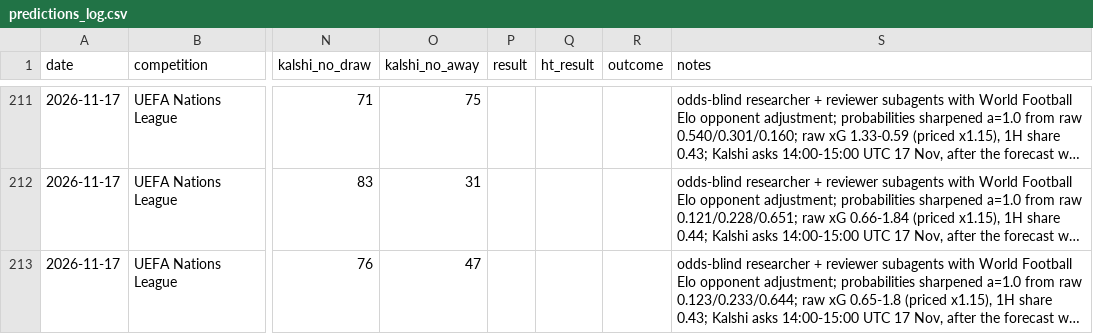
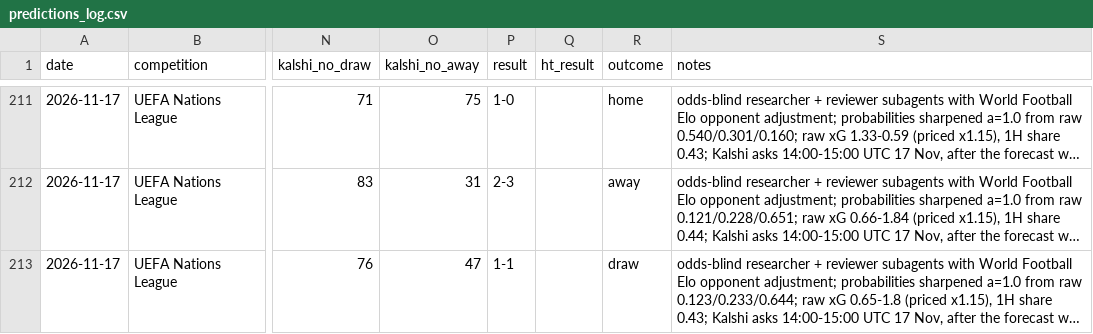
Before and after one commit to bobaoxu2001/Quantitative-Finance, a CSV file: football/predictions_log.csv, drawn as a sheet; only a part is shown, gaps mark what is left out; long unchanged cells end in …; the diff covers the shown part only; the diff names each change by its address in the sheet, - before the commit and + after, or states it on an @@ line.

```diff
--- a/football/predictions_log.csv
+++ b/football/predictions_log.csv
-P211 (result): (empty)
+P211 (result): 1-0
-R211 (outcome): (empty)
+R211 (outcome): home
-P212 (result): (empty)
+P212 (result): 2-3
-R212 (outcome): (empty)
+R212 (outcome): away
-P213 (result): (empty)
+P213 (result): 1-1
-R213 (outcome): (empty)
+R213 (outcome): draw
```
Also changed, not shown: 36 edited cells elsewhere in this file, 2 other files.
